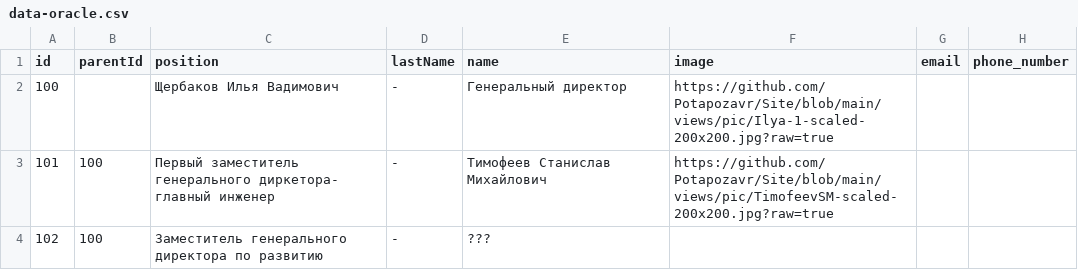
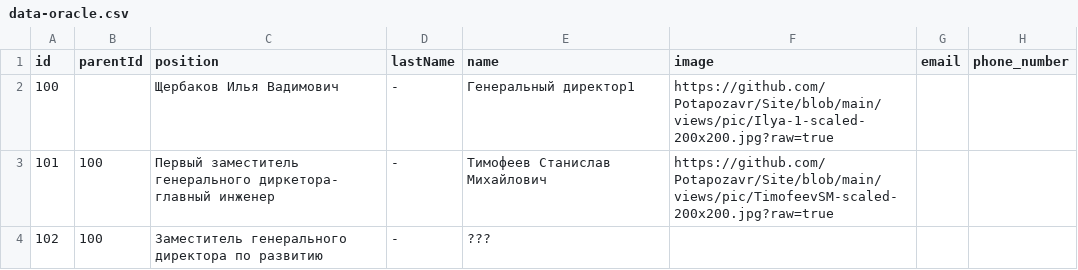
Before and after one commit to Potapozavr/Site, a CSV file: data-oracle.csv, drawn as a sheet; only a part is shown; the diff names each change by its address in the sheet, - before the commit and + after, or states it on an @@ line.

Commit message:
Update data-oracle.csv

```diff
--- a/data-oracle.csv
+++ b/data-oracle.csv
-E2 (name): Генеральный директор
+E2 (name): Генеральный директор1
```
